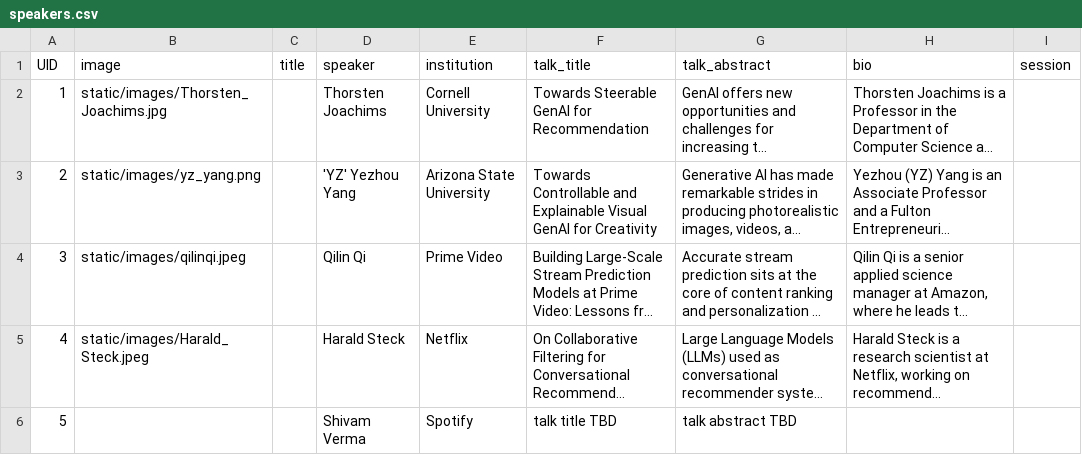
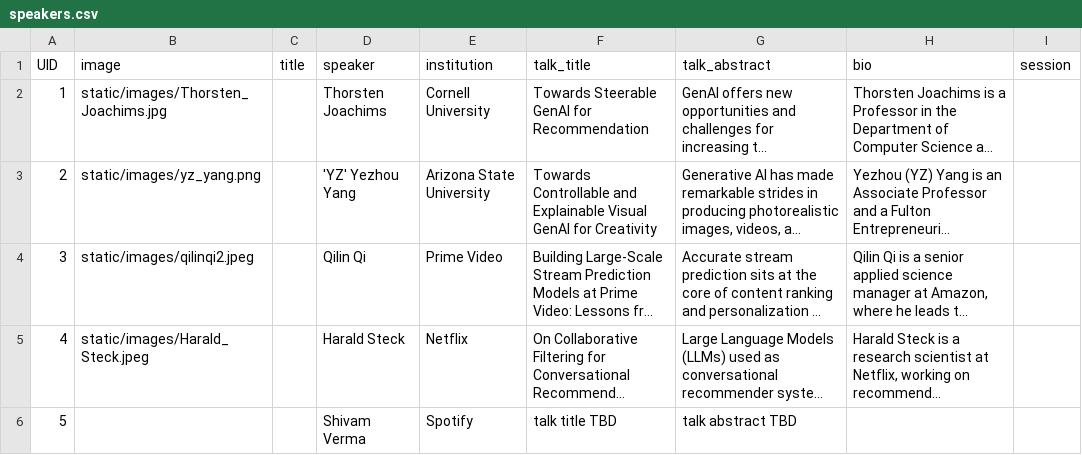
Before and after one commit to amitgoyal-iiit/GenAI4SM, a CSV file: sitedata/speakers.csv, drawn as a sheet; only a part is shown; long unchanged cells end in …; the diff names each change by its address in the sheet, - before the commit and + after, or states it on an @@ line.

Commit message:
add qilin qi file

```diff
--- a/sitedata/speakers.csv
+++ b/sitedata/speakers.csv
-B4 (image): static/images/qilinqi.jpeg
+B4 (image): static/images/qilinqi2.jpeg
```
Also changed, not shown: 1 other file.
